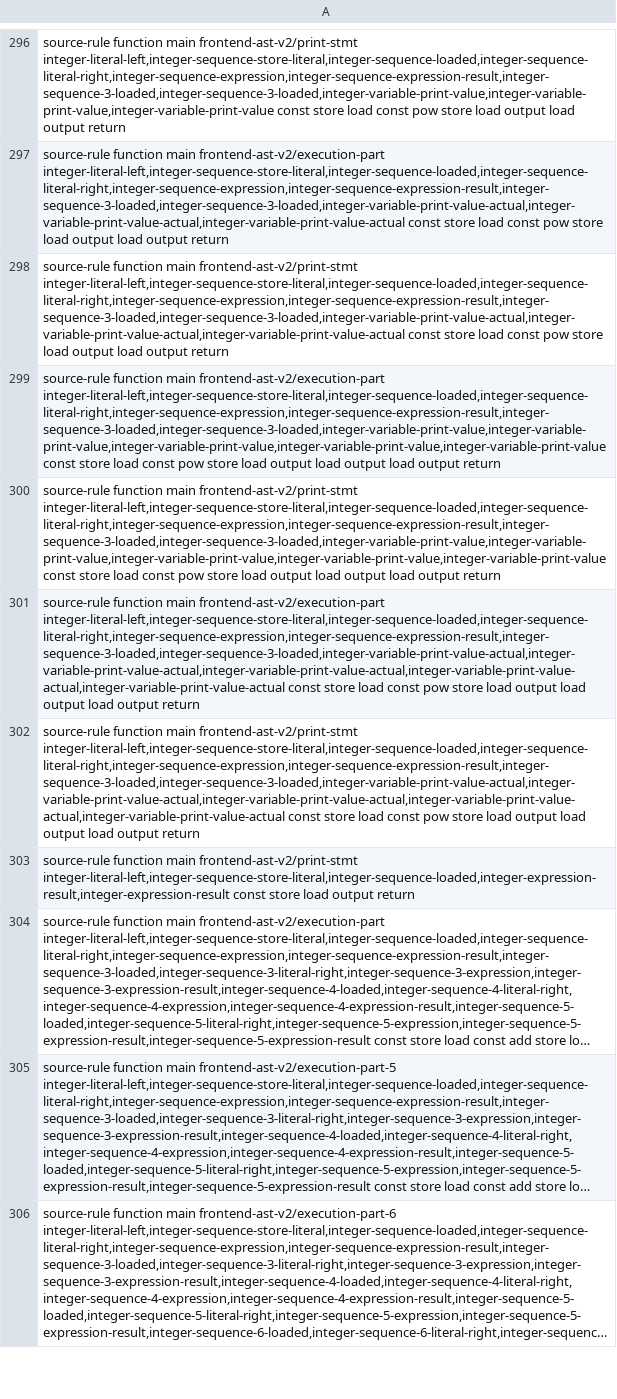
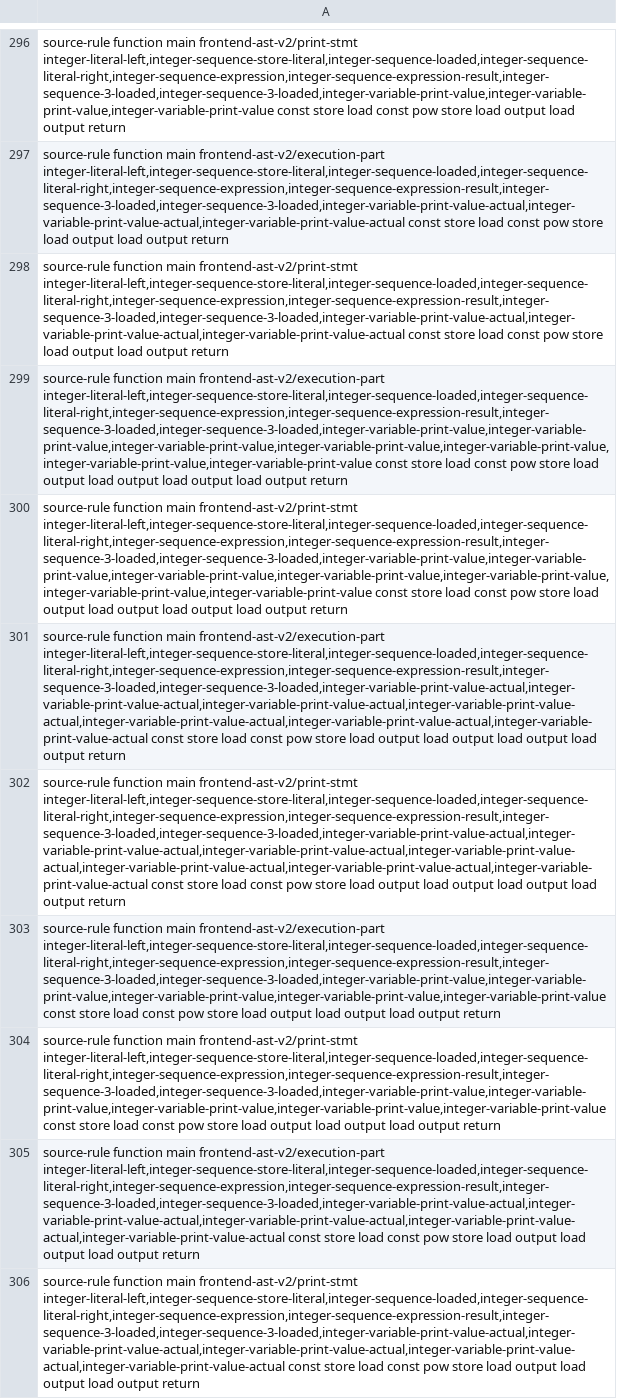
Before and after one commit to lazy-fortran/fortback-new, a TSV file: spec/mir_v0_riscv_linux_bridge_policy.tsv, drawn as a sheet; only a part is shown, gaps mark what is left out; the shorter side is filled out with more unchanged rows; long unchanged cells end in …; the diff names each change by its address in the sheet, - before the commit and + after, or states it on an @@ line.

Commit message:
Add four-item stored-variable PRINT route

```diff
--- a/spec/mir_v0_riscv_linux_bridge_policy.tsv
+++ b/spec/mir_v0_riscv_linux_bridge_policy.tsv
+row 299: source-rule function main frontend-ast-v2/execution-part integer-literal-left,integer-sequence-store-literal,integer-sequence-loaded,integer-sequence-literal-right,integer-sequence-expression,integer-sequence-expression-result,integer-sequence-3-loaded,integer-sequence-3-loaded,integer-variable-print-value,integer-variable-print-value,integer-variable-print-value,integer-variable-print-value,integer-variable-print-value,integer-variable-print-value,integer-variable-print-value const store load const pow store load output load output load output load output return
+row 300: source-rule function main frontend-ast-v2/print-stmt integer-literal-left,integer-sequence-store-literal,integer-sequence-loaded,integer-sequence-literal-right,integer-sequence-expression,integer-sequence-expression-result,integer-sequence-3-loaded,integer-sequence-3-loaded,integer-variable-print-value,integer-variable-print-value,integer-variable-print-value,integer-variable-print-value,integer-variable-print-value,integer-variable-print-value,integer-variable-print-value const store load const pow store load output load output load output load output return
+row 301: source-rule function main frontend-ast-v2/execution-part integer-literal-left,integer-sequence-store-literal,integer-sequence-loaded,integer-sequence-literal-right,integer-sequence-expression,integer-sequence-expression-result,integer-sequence-3-loaded,integer-sequence-3-loaded,integer-variable-print-value-actual,integer-variable-print-value-actual,integer-variable-print-value-actual,integer-variable-print-value-actual,integer-variable-print-value-actual,integer-variable-print-value-actual,integer-variable-print-value-actual const store load const pow store load output load output load output load output return
+row 302: source-rule function main frontend-ast-v2/print-stmt integer-literal-left,integer-sequence-store-literal,integer-sequence-loaded,integer-sequence-literal-right,integer-sequence-expression,integer-sequence-expression-result,integer-sequence-3-loaded,integer-sequence-3-loaded,integer-variable-print-value-actual,integer-variable-print-value-actual,integer-variable-print-value-actual,integer-variable-print-value-actual,integer-variable-print-value-actual,integer-variable-print-value-actual,integer-variable-print-value-actual const store load const pow store load output load output load output load output return
```
Also changed, not shown: 3 other files.
